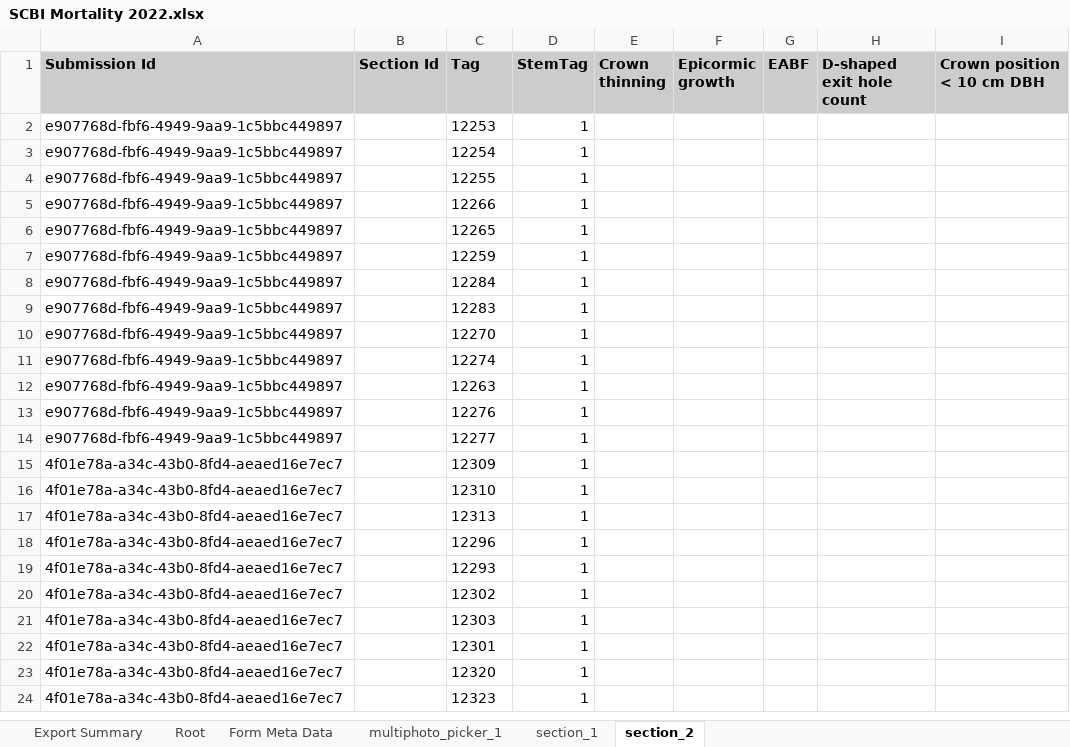
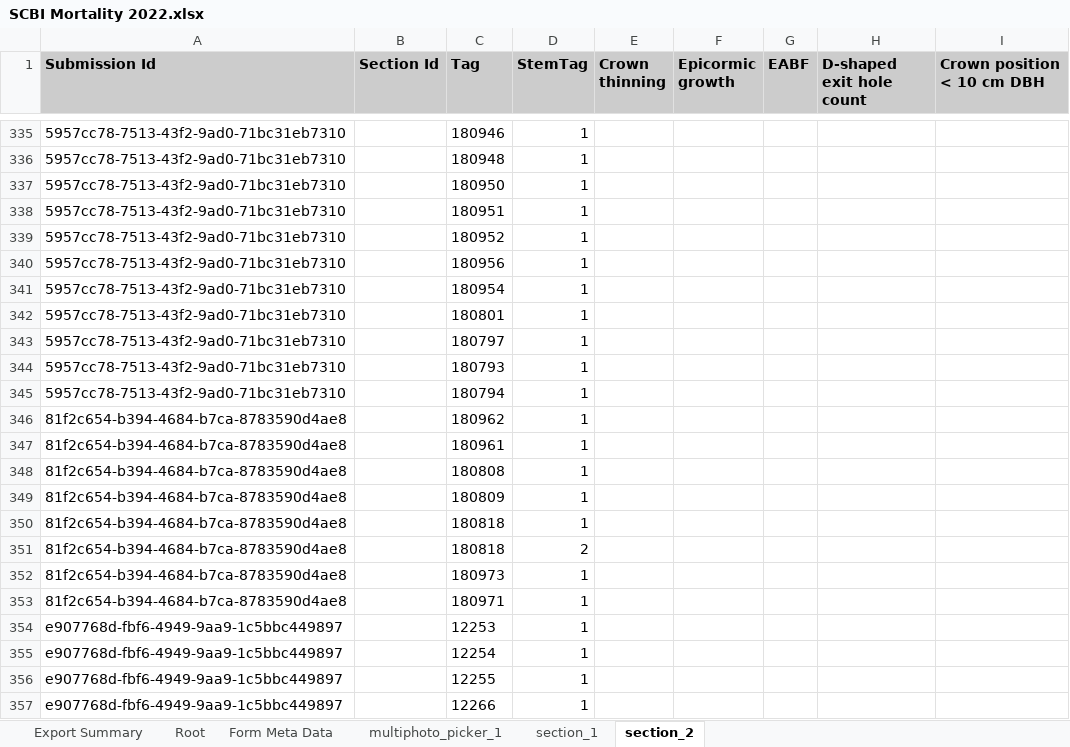
Before and after one commit to SCBI-ForestGEO/SCBImortality, an Excel workbook: raw_data/FFF_excel/SCBI Mortality 2022.xlsx, sheet section_2, drawn as a sheet; only a part is shown, gaps mark what is left out; the shorter side is filled out with more unchanged rows; values as stored, in another font and other column widths than the file's, no borders; the diff covers the shown part only; the diff names each change by its address in the sheet, - before the commit and + after, or states it on an @@ line.

```diff
--- a/raw_data/FFF_excel/SCBI Mortality 2022.xlsx (sheet section_2)
+++ b/raw_data/FFF_excel/SCBI Mortality 2022.xlsx (sheet section_2)
+row 335: 5957cc78-7513-43f2-9ad0-71bc31eb7310 |  | 180946 | 1
+row 336: 5957cc78-7513-43f2-9ad0-71bc31eb7310 |  | 180948 | 1
+row 337: 5957cc78-7513-43f2-9ad0-71bc31eb7310 |  | 180950 | 1
+row 338: 5957cc78-7513-43f2-9ad0-71bc31eb7310 |  | 180951 | 1
+row 339: 5957cc78-7513-43f2-9ad0-71bc31eb7310 |  | 180952 | 1
+row 340: 5957cc78-7513-43f2-9ad0-71bc31eb7310 |  | 180956 | 1
+row 341: 5957cc78-7513-43f2-9ad0-71bc31eb7310 |  | 180954 | 1
+row 342: 5957cc78-7513-43f2-9ad0-71bc31eb7310 |  | 180801 | 1
+row 343: 5957cc78-7513-43f2-9ad0-71bc31eb7310 |  | 180797 | 1
+row 344: 5957cc78-7513-43f2-9ad0-71bc31eb7310 |  | 180793 | 1
+row 345: 5957cc78-7513-43f2-9ad0-71bc31eb7310 |  | 180794 | 1
+row 346: 81f2c654-b394-4684-b7ca-8783590d4ae8 |  | 180962 | 1
+row 347: 81f2c654-b394-4684-b7ca-8783590d4ae8 |  | 180961 | 1
+row 348: 81f2c654-b394-4684-b7ca-8783590d4ae8 |  | 180808 | 1
+row 349: 81f2c654-b394-4684-b7ca-8783590d4ae8 |  | 180809 | 1
+row 350: 81f2c654-b394-4684-b7ca-8783590d4ae8 |  | 180818 | 1
+row 351: 81f2c654-b394-4684-b7ca-8783590d4ae8 |  | 180818 | 2
+row 352: 81f2c654-b394-4684-b7ca-8783590d4ae8 |  | 180973 | 1
+row 353: 81f2c654-b394-4684-b7ca-8783590d4ae8 |  | 180971 | 1
```
Also changed, not shown: 349 added rows elsewhere in this sheet, sheet section_1, sheet Root, sheet multiphoto_picker_1, sheet Form Meta Data.
